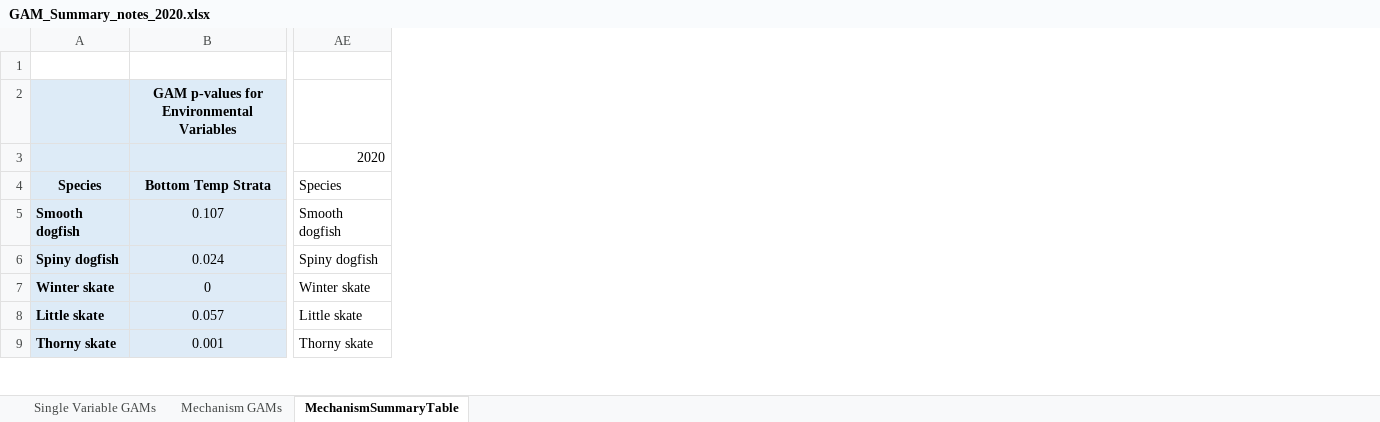
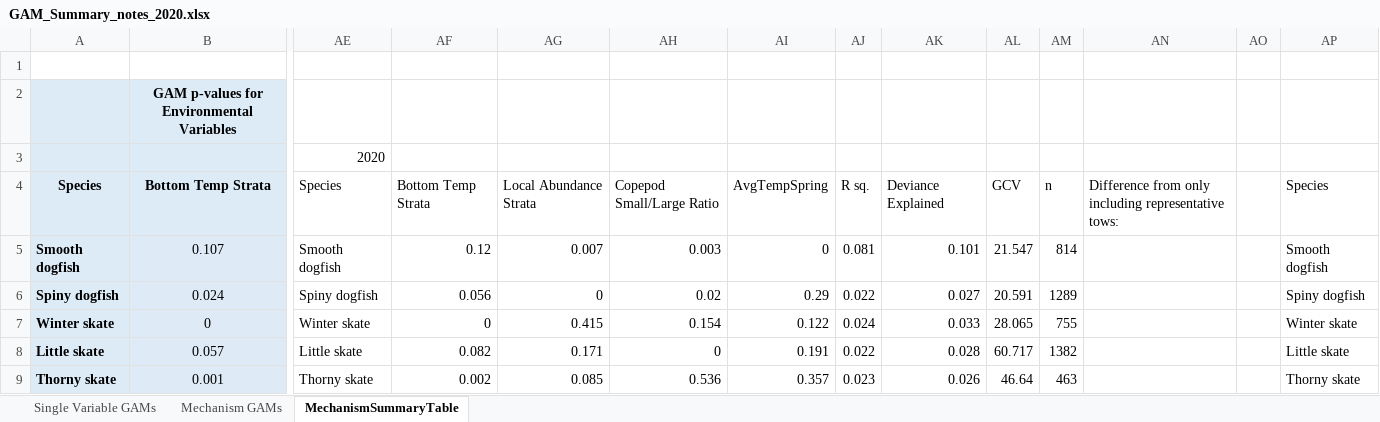
Before and after one commit to Laurels1/Condition, an Excel workbook: GAM_Summary_notes_2020.xlsx, sheet MechanismSummaryTable, drawn as a sheet; only a part is shown, gaps mark what is left out; values as stored, in another font and other column widths than the file's, no borders; conditional formats not drawn; the diff names each change by its address in the sheet, - before the commit and + after, or states it on an @@ line.

```diff
--- a/GAM_Summary_notes_2020.xlsx (sheet MechanismSummaryTable)
+++ b/GAM_Summary_notes_2020.xlsx (sheet MechanismSummaryTable)
+column AF, rows 4-9: Bottom Temp Strata | 0.12 | 0.056 | 0 | 0.082 | 0.002
+column AG, rows 4-9: Local Abundance Strata | 0.007 | 0 | 0.415 | 0.171 | 0.085
+column AH, rows 4-9: Copepod Small/Large Ratio | 0.003 | 0.02 | 0.154 | 0 | 0.536
+column AI, rows 4-9: AvgTempSpring | 0 | 0.29 | 0.122 | 0.191 | 0.357
+column AJ, rows 4-9: R sq. | 0.081 | 0.022 | 0.024 | 0.022 | 0.023
+column AK, rows 4-9: Deviance Explained | 0.101 | 0.027 | 0.033 | 0.028 | 0.026
+column AL, rows 4-9: GCV | 21.547 | 20.591 | 28.065 | 60.717 | 46.64
+column AM, rows 4-9: n | 814 | 1289 | 755 | 1382 | 463
+column AN, row 4: Difference from only including representative tows:
+column AO, empty
+column AP, rows 4-9: Species | Smooth dogfish | Spiny dogfish | Winter skate | Little skate | Thorny skate
```
Also changed, not shown: sheet Single Variable GAMs, sheet Mechanism GAMs, formulas that keep their value, 3 other files.
